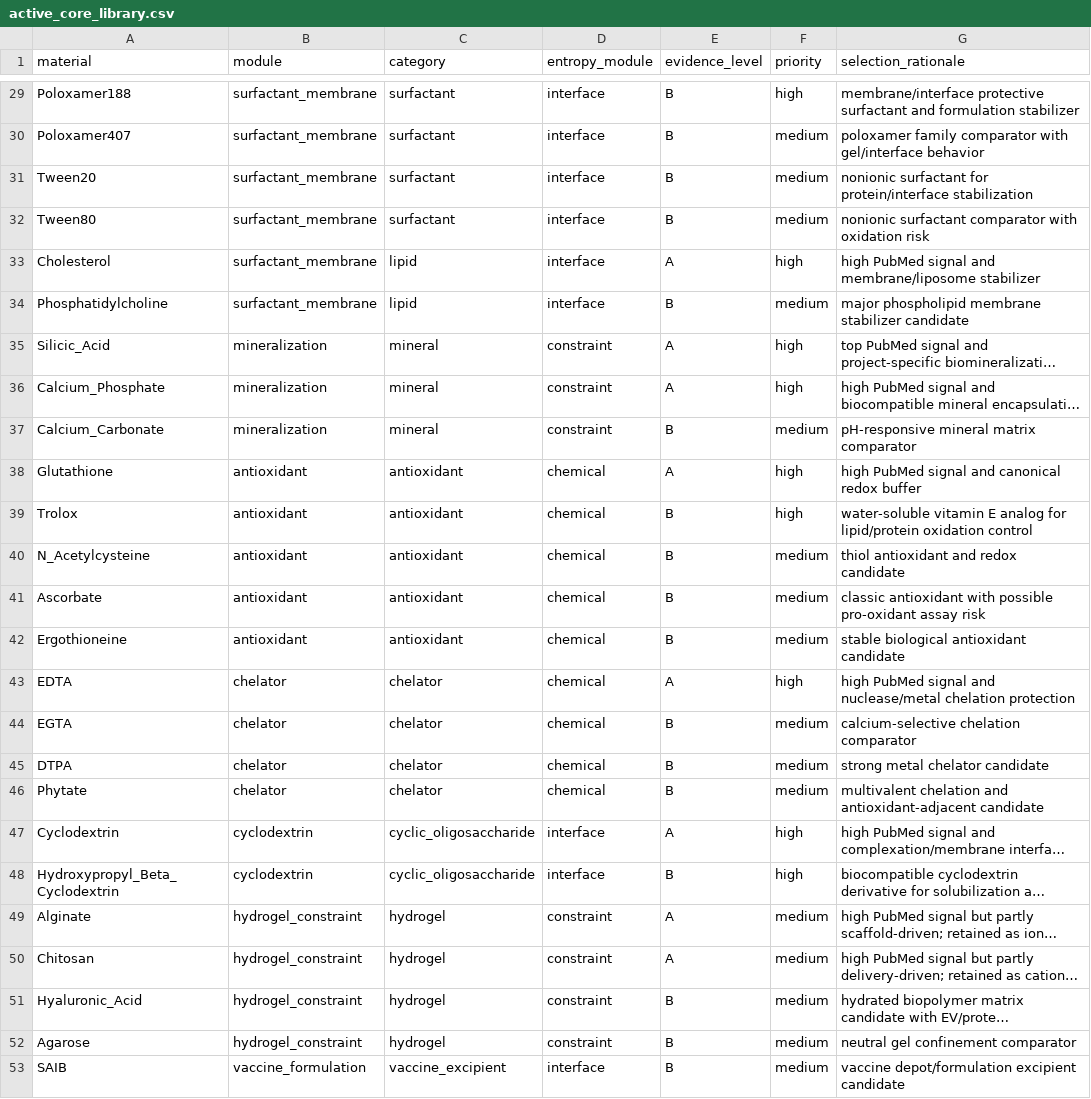
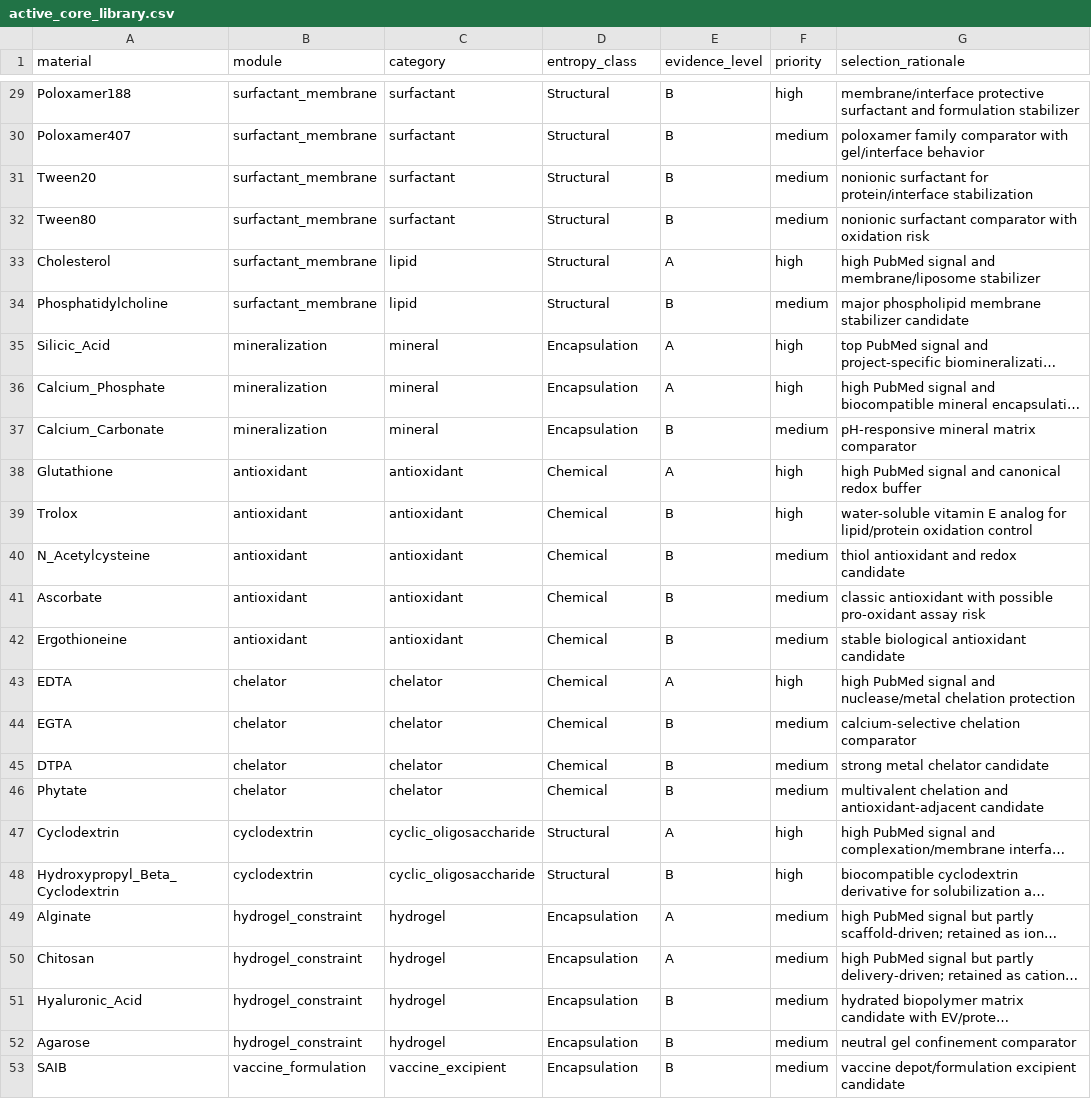
Before and after one commit to yongchunpan1-dot/Integrated-biostasis-chemistry, a CSV file: knowledgebase/active_core_library.csv, drawn as a sheet; only a part is shown, gaps mark what is left out; long unchanged cells end in …; the diff covers the shown part only; the diff names each change by its address in the sheet, - before the commit and + after, or states it on an @@ line.

Commit message:
Add three-class entropy labels to active core library

```diff
--- a/knowledgebase/active_core_library.csv
+++ b/knowledgebase/active_core_library.csv
-D1: entropy_module
+D1: entropy_class
-D29:D34 (entropy_class): interface
+D29:D34 (entropy_class): Structural
-D35:D37 (entropy_class): constraint
+D35:D37 (entropy_class): Encapsulation
-D38:D46 (entropy_class): chemical
+D38:D46 (entropy_class): Chemical
-D47:D48 (entropy_class): interface
+D47:D48 (entropy_class): Structural
-D49:D52 (entropy_class): constraint
+D49:D52 (entropy_class): Encapsulation
-D53 (entropy_class): interface
+D53 (entropy_class): Encapsulation
```
Also changed, not shown: 27 edited cells elsewhere in this file.
